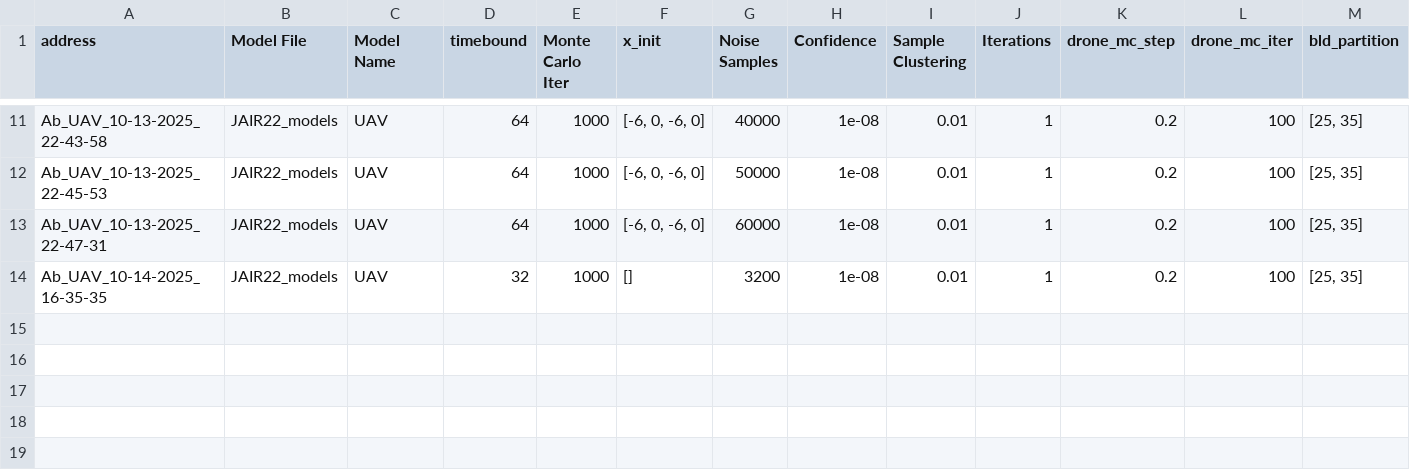
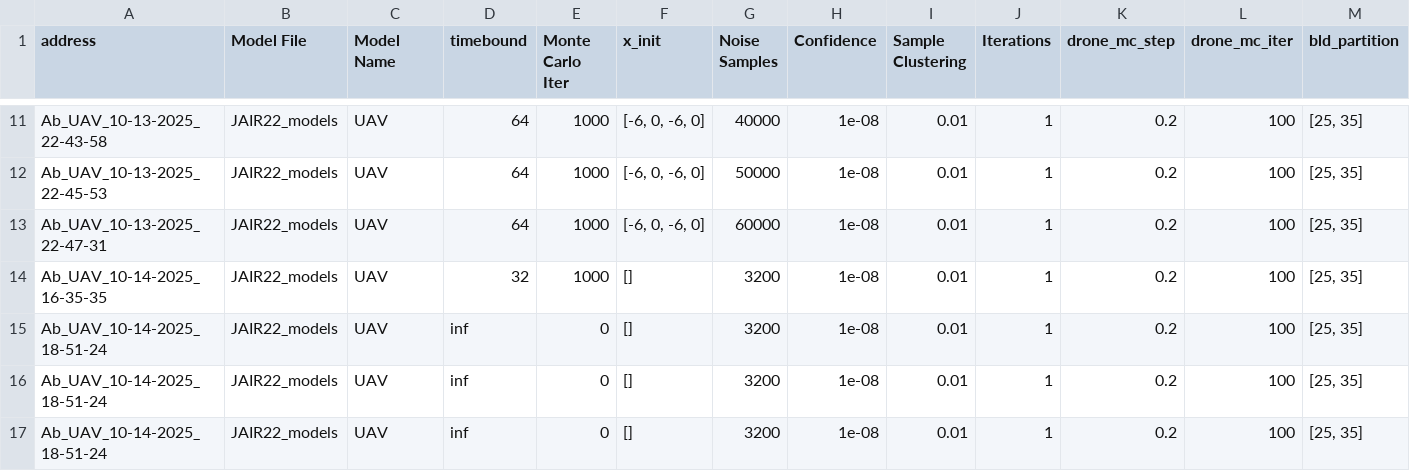
Before and after one commit to Sarv-Bahmani/IMDPomega, a CSV file: gen_imdp_info/IMDPs_info.csv, drawn as a sheet; only a part is shown, gaps mark what is left out; rows hold the shown columns only; the diff names each change by its address in the sheet, - before the commit and + after, or states it on an @@ line.

Commit message:
new imdp

```diff
--- a/gen_imdp_info/IMDPs_info.csv
+++ b/gen_imdp_info/IMDPs_info.csv
+row 15: Ab_UAV_10-14-2025_18-51-24 | JAIR22_models | UAV | inf | 0 | [] | 3200 | 1e-08 | 0.01 | 1 | 0.2 | 100 | [25, 35]
+row 16: Ab_UAV_10-14-2025_18-51-24 | JAIR22_models | UAV | inf | 0 | [] | 3200 | 1e-08 | 0.01 | 1 | 0.2 | 100 | [25, 35]
+row 17: Ab_UAV_10-14-2025_18-51-24 | JAIR22_models | UAV | inf | 0 | [] | 3200 | 1e-08 | 0.01 | 1 | 0.2 | 100 | [25, 35]
```
Also changed, not shown: 1 other file.
